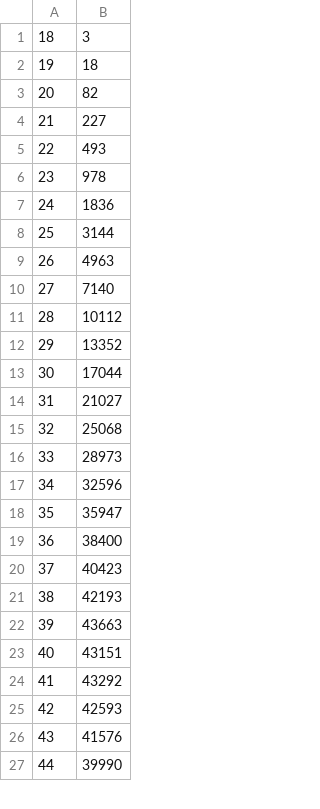
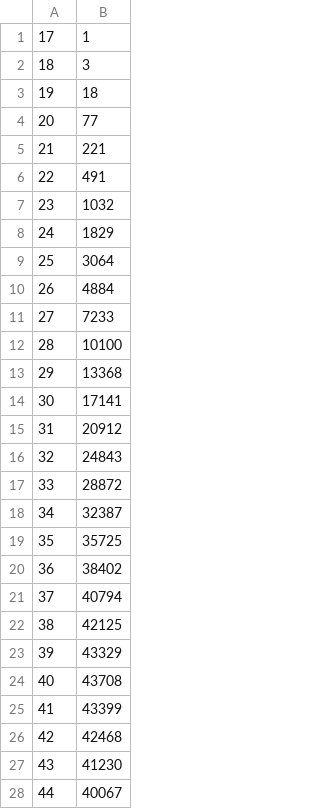
Before and after one commit to dc1394/mabinogi_roulette_MC, a CSV file: result/distribution_4個目.csv, drawn as a sheet; only a part is shown; the diff covers the shown part only.

```diff
--- a/result/distribution_4個目.csv
+++ b/result/distribution_4個目.csv
@@ -1,27 +1,28 @@
+17,1
 18,3
 19,18
-20,82
-21,227
-22,493
-23,978
-24,1836
-25,3144
-26,4963
-27,7140
-28,10112
-29,13352
-30,17044
-31,21027
-32,25068
-33,28973
-34,32596
-35,35947
-36,38400
-37,40423
-38,42193
-39,43663
-40,43151
-41,43292
-42,42593
-43,41576
-44,39990
+20,77
+21,221
+22,491
+23,1032
+24,1829
+25,3064
+26,4884
+27,7233
+28,10100
+29,13368
+30,17141
+31,20912
+32,24843
+33,28872
+34,32387
+35,35725
+36,38402
+37,40794
+38,42125
+39,43329
+40,43708
+41,43399
+42,42468
+43,41230
+44,40067
```
Also changed, not shown: 3 added rows, 2 removed rows and 71 edited cells elsewhere in this file, result/distribution_1個目.csv, result/distribution_3個目.csv, 11 other files.
